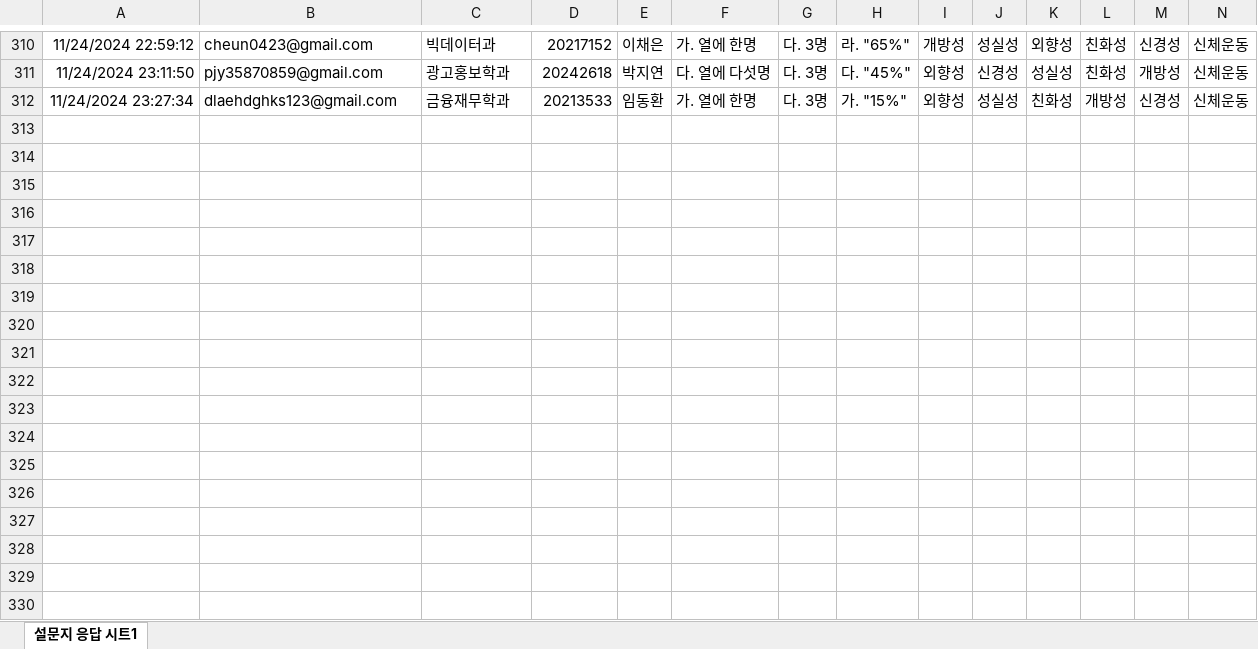
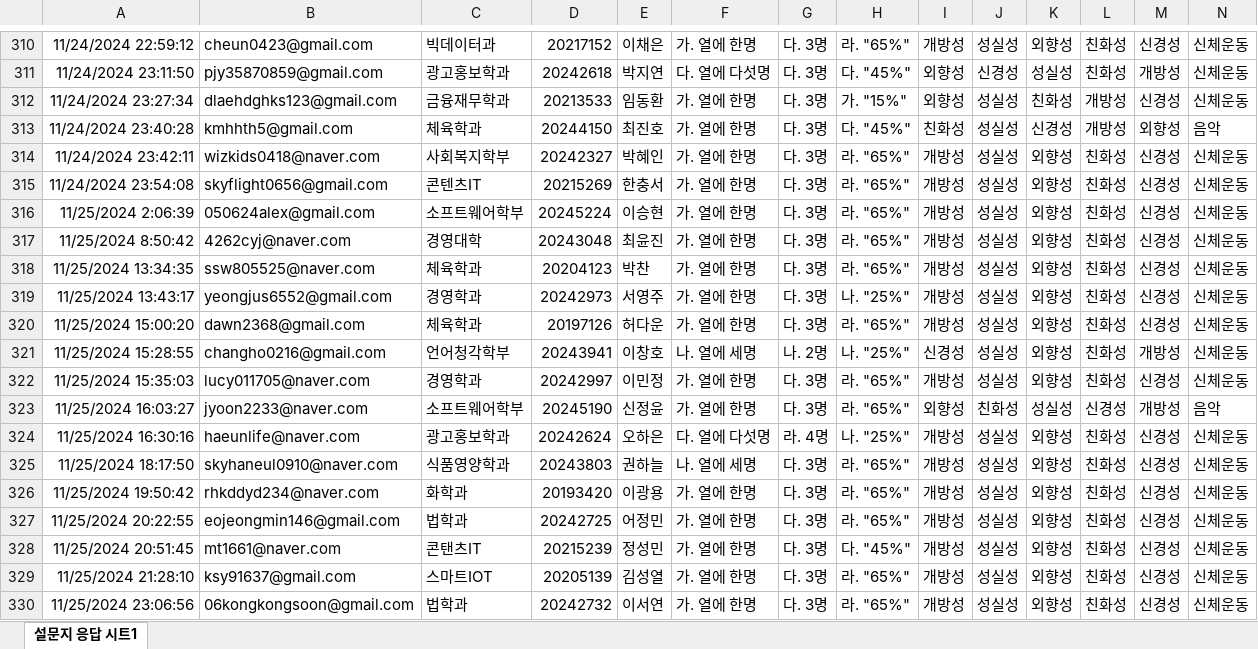
Before and after one commit to kwlee58/class202501, an Excel workbook: R/data/quiz241118.xlsx, sheet 설문지 응답 시트1, drawn as a sheet; only a part is shown, gaps mark what is left out; values as stored, in another font and other column widths than the file's, no borders; table styles not drawn; rows hold the shown columns only; the diff covers the shown part only; the diff names each change by its address in the sheet, - before the commit and + after, or states it on an @@ line.

```diff
--- a/R/data/quiz241118.xlsx (sheet 설문지 응답 시트1)
+++ b/R/data/quiz241118.xlsx (sheet 설문지 응답 시트1)
+row 313: 11/24/2024 23:40:28 | kmhhth5@gmail.com | 체육학과 | 20244150 | 최진호 | 가. 열에 한명 | 다. 3명 | 다. "45%" | 친화성 | 성실성 | 신경성 | 개방성 | 외향성 | 음악
+row 314: 11/24/2024 23:42:11 | wizkids0418@naver.com | 사회복지학부 | 20242327 | 박혜인 | 가. 열에 한명 | 다. 3명 | 라. "65%" | 개방성 | 성실성 | 외향성 | 친화성 | 신경성 | 신체운동
+row 315: 11/24/2024 23:54:08 | skyflight0656@gmail.com | 콘텐츠IT | 20215269 | 한충서 | 가. 열에 한명 | 다. 3명 | 라. "65%" | 개방성 | 성실성 | 외향성 | 친화성 | 신경성 | 신체운동
+row 316: 11/25/2024 2:06:39 | 050624alex@gmail.com | 소프트웨어학부 | 20245224 | 이승현 | 가. 열에 한명 | 다. 3명 | 라. "65%" | 개방성 | 성실성 | 외향성 | 친화성 | 신경성 | 신체운동
+row 317: 11/25/2024 8:50:42 | 4262cyj@naver.com | 경영대학 | 20243048 | 최윤진 | 가. 열에 한명 | 다. 3명 | 라. "65%" | 개방성 | 성실성 | 외향성 | 친화성 | 신경성 | 신체운동
+row 318: 11/25/2024 13:34:35 | ssw805525@naver.com | 체육학과 | 20204123 | 박찬 | 가. 열에 한명 | 다. 3명 | 라. "65%" | 개방성 | 성실성 | 외향성 | 친화성 | 신경성 | 신체운동
+row 319: 11/25/2024 13:43:17 | yeongjus6552@gmail.com | 경영학과 | 20242973 | 서영주 | 가. 열에 한명 | 다. 3명 | 나. "25%" | 개방성 | 성실성 | 외향성 | 친화성 | 신경성 | 신체운동
+row 320: 11/25/2024 15:00:20 | dawn2368@gmail.com | 체육학과 | 20197126 | 허다운 | 가. 열에 한명 | 다. 3명 | 라. "65%" | 개방성 | 성실성 | 외향성 | 친화성 | 신경성 | 신체운동
+row 321: 11/25/2024 15:28:55 | changho0216@gmail.com | 언어청각학부 | 20243941 | 이창호 | 나. 열에 세명 | 나. 2명 | 나. "25%" | 신경성 | 성실성 | 외향성 | 친화성 | 개방성 | 신체운동
+row 322: 11/25/2024 15:35:03 | lucy011705@naver.com | 경영학과 | 20242997 | 이민정 | 가. 열에 한명 | 다. 3명 | 라. "65%" | 개방성 | 성실성 | 외향성 | 친화성 | 신경성 | 신체운동
+row 323: 11/25/2024 16:03:27 | jyoon2233@naver.com | 소프트웨어학부 | 20245190 | 신정윤 | 가. 열에 한명 | 다. 3명 | 라. "65%" | 외향성 | 친화성 | 성실성 | 신경성 | 개방성 | 음악
+row 324: 11/25/2024 16:30:16 | haeunlife@naver.com | 광고홍보학과 | 20242624 | 오하은 | 다. 열에 다섯명 | 라. 4명 | 나. "25%" | 개방성 | 성실성 | 외향성 | 친화성 | 신경성 | 신체운동
+row 325: 11/25/2024 18:17:50 | skyhaneul0910@naver.com | 식품영양학과 | 20243803 | 권하늘 | 나. 열에 세명 | 다. 3명 | 라. "65%" | 개방성 | 성실성 | 외향성 | 친화성 | 신경성 | 신체운동
+row 326: 11/25/2024 19:50:42 | rhkddyd234@naver.com | 화학과 | 20193420 | 이광용 | 가. 열에 한명 | 다. 3명 | 라. "65%" | 개방성 | 성실성 | 외향성 | 친화성 | 신경성 | 신체운동
+row 327: 11/25/2024 20:22:55 | eojeongmin146@gmail.com | 법학과 | 20242725 | 어정민 | 가. 열에 한명 | 다. 3명 | 라. "65%" | 개방성 | 성실성 | 외향성 | 친화성 | 신경성 | 신체운동
+row 328: 11/25/2024 20:51:45 | mt1661@naver.com | 콘탠츠IT | 20215239 | 정성민 | 가. 열에 한명 | 다. 3명 | 다. "45%" | 개방성 | 성실성 | 외향성 | 친화성 | 신경성 | 신체운동
+row 329: 11/25/2024 21:28:10 | ksy91637@gmail.com | 스마트IOT | 20205139 | 김성열 | 가. 열에 한명 | 다. 3명 | 라. "65%" | 개방성 | 성실성 | 외향성 | 친화성 | 신경성 | 신체운동
+row 330: 11/25/2024 23:06:56 | 06kongkongsoon@gmail.com | 법학과 | 20242732 | 이서연 | 가. 열에 한명 | 다. 3명 | 라. "65%" | 개방성 | 성실성 | 외향성 | 친화성 | 신경성 | 신체운동
```
Also changed, not shown: 10 added rows elsewhere in this sheet, R/data/MW241118.xlsx, R/data/MW241118_tmp.xlsx, 25 other files.
